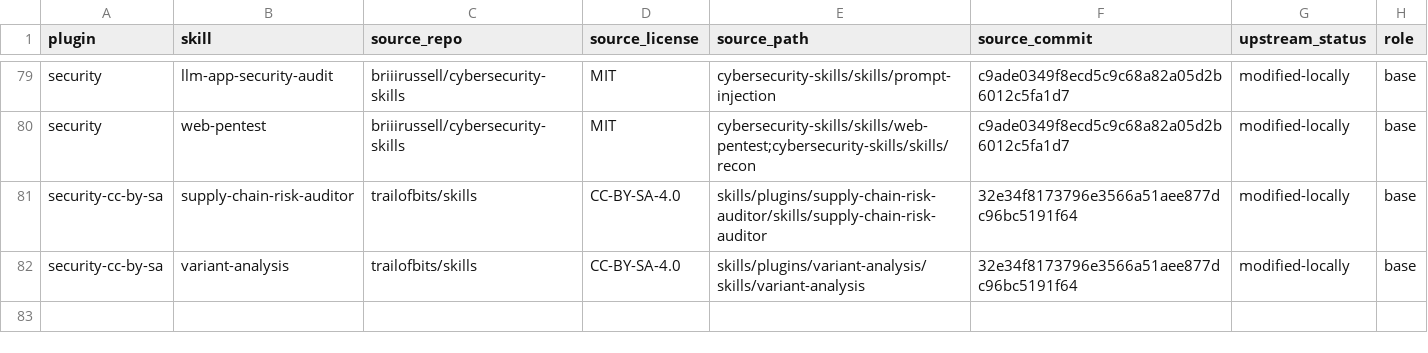
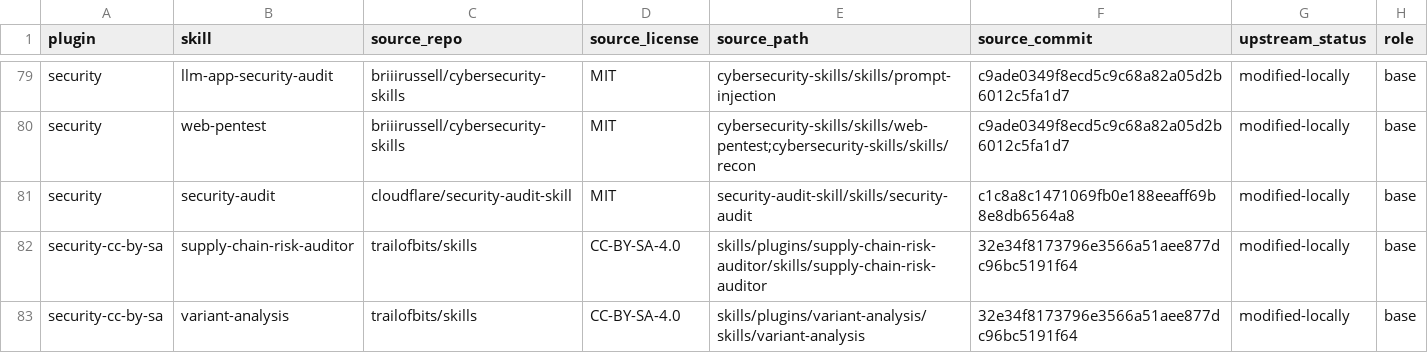
Before and after one commit to Liohtml/ultimate-skills, a CSV file: PROVENANCE.csv, drawn as a sheet; only a part is shown, gaps mark what is left out; the diff names each change by its address in the sheet, - before the commit and + after, or states it on an @@ line.

```diff
--- a/PROVENANCE.csv
+++ b/PROVENANCE.csv
+row 81: security | security-audit | cloudflare/security-audit-skill | MIT | security-audit-skill/skills/security-audit | c1c8a8c1471069fb0e188eeaff69b8e8db6564a8 | modified-locally | base
```
Also changed, not shown: 37 other files.
